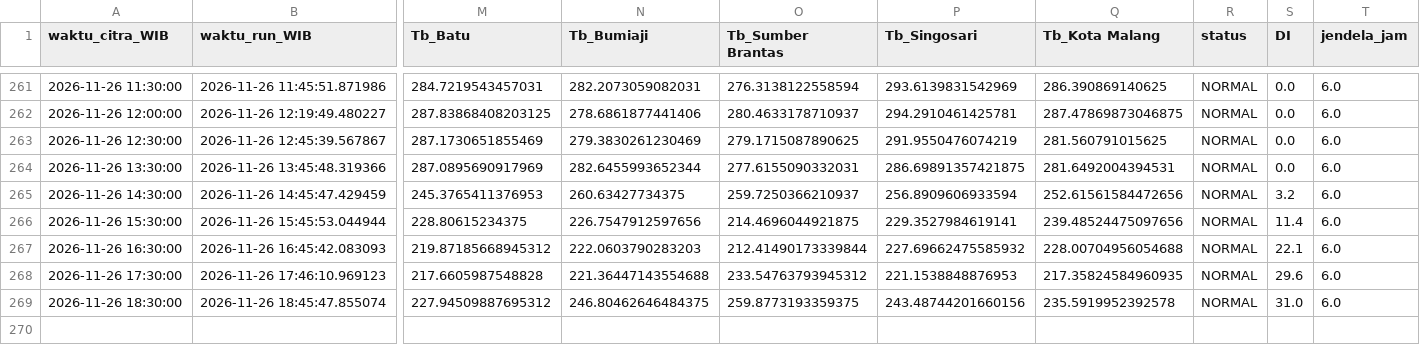
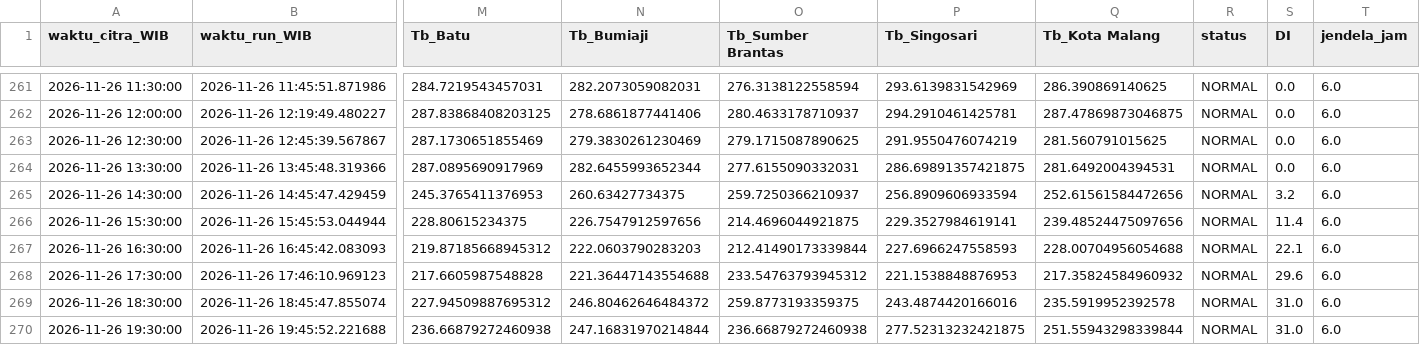
Before and after one commit to bagus2018/pantau-awan-batu, a CSV file: output/log_cek_himawari_batu.csv, drawn as a sheet; only a part is shown, gaps mark what is left out; rows hold the shown columns only; the diff names each change by its address in the sheet, - before the commit and + after, or states it on an @@ line.

```diff
--- a/output/log_cek_himawari_batu.csv
+++ b/output/log_cek_himawari_batu.csv
-P267 (Tb_Singosari): 227.69662475585932
+P267 (Tb_Singosari): 227.6966247558593
-Q268 (Tb_Kota Malang): 217.35824584960935
+Q268 (Tb_Kota Malang): 217.35824584960932
-N269 (Tb_Bumiaji): 246.80462646484375
+N269 (Tb_Bumiaji): 246.80462646484372
-P269 (Tb_Singosari): 243.48744201660156
+P269 (Tb_Singosari): 243.4874420166016
+row 270: 2026-11-26 19:30:00 | 2026-11-26 19:45:52.221688 | 236.66879272460938 | 247.16831970214844 | 236.66879272460938 | 277.52313232421875 | 251.55943298339844 | NORMAL | 31.0 | 6.0
```
Also changed, not shown: output/LATEST_banding_historis.csv, output/LATEST_deret_awan.csv, 4 other files.
